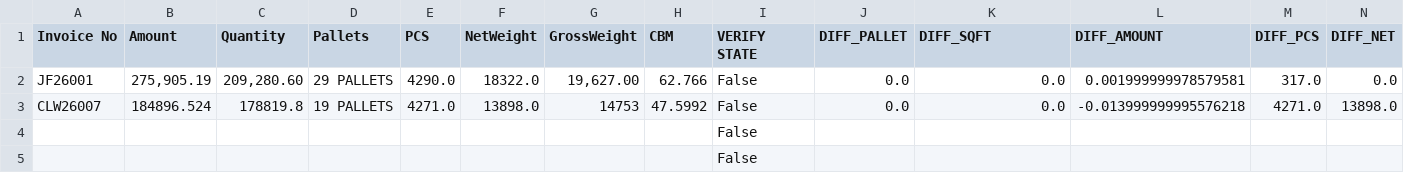
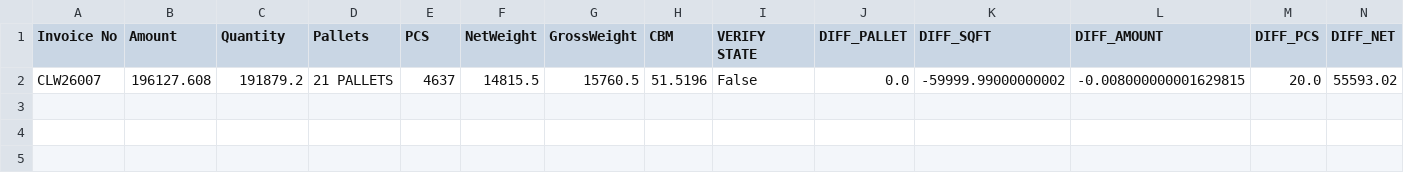
Before and after one commit to GiyoXD/invoice_inspector, a CSV file: MasterList.csv, drawn as a sheet; only a part is shown; removed rows and columns are numbered as before the commit, all else as after; rows hold the shown columns only; the diff names each change by its address in the sheet, - before the commit and + after, or states it on an @@ line.

```diff
--- a/MasterList.csv
+++ b/MasterList.csv
-row 2: JF26001 | 275,905.19 | 209,280.60 | 29 PALLETS | 4290.0 | 18322.0 | 19,627.00 | 62.766 | False | 0.0 | 0.0 | 0.001999999978579581 | 317.0 | 0.0
-row 3: CLW26007 | 184896.524 | 178819.8 | 19 PALLETS | 4271.0 | 13898.0 | 14753 | 47.5992 | False | 0.0 | 0.0 | -0.013999999995576218 | 4271.0 | 13898.0
-row 4:  |  |  |  |  |  |  |  | False
-row 5:  |  |  |  |  |  |  |  | False
+row 2: CLW26007 | 196127.608 | 191879.2 | 21 PALLETS | 4637 | 14815.5 | 15760.5 | 51.5196 | False | 0.0 | -59999.99000000002 | -0.008000000001629815 | 20.0 | 55593.02
```
Also changed, not shown: 9 other files.
